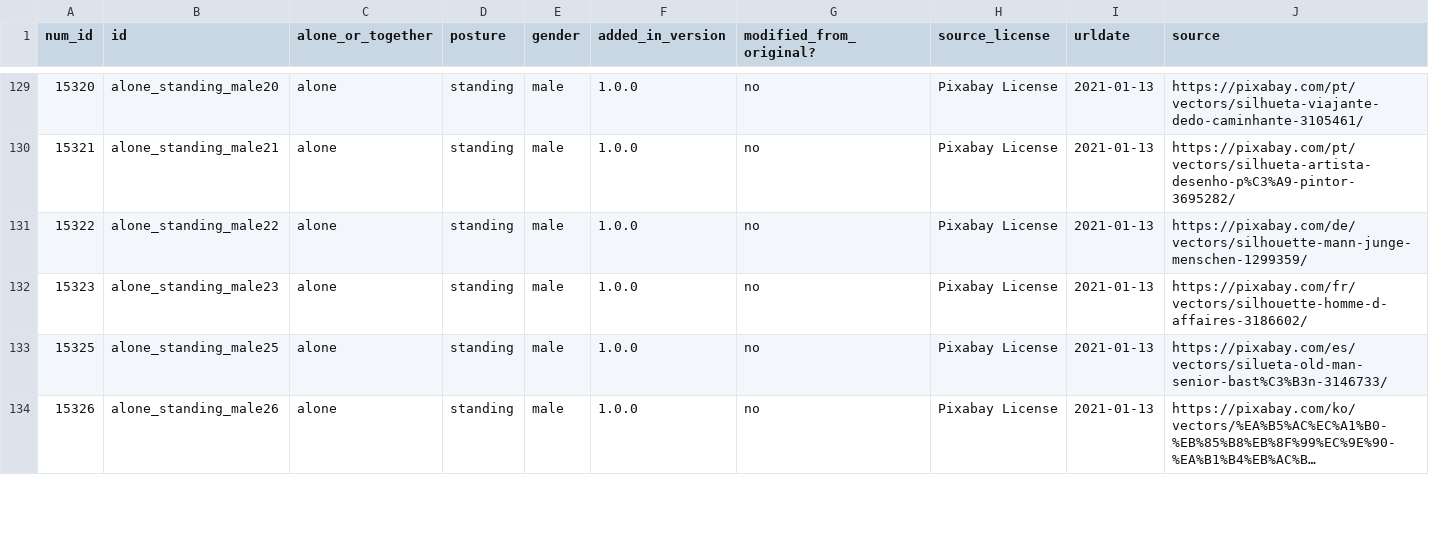
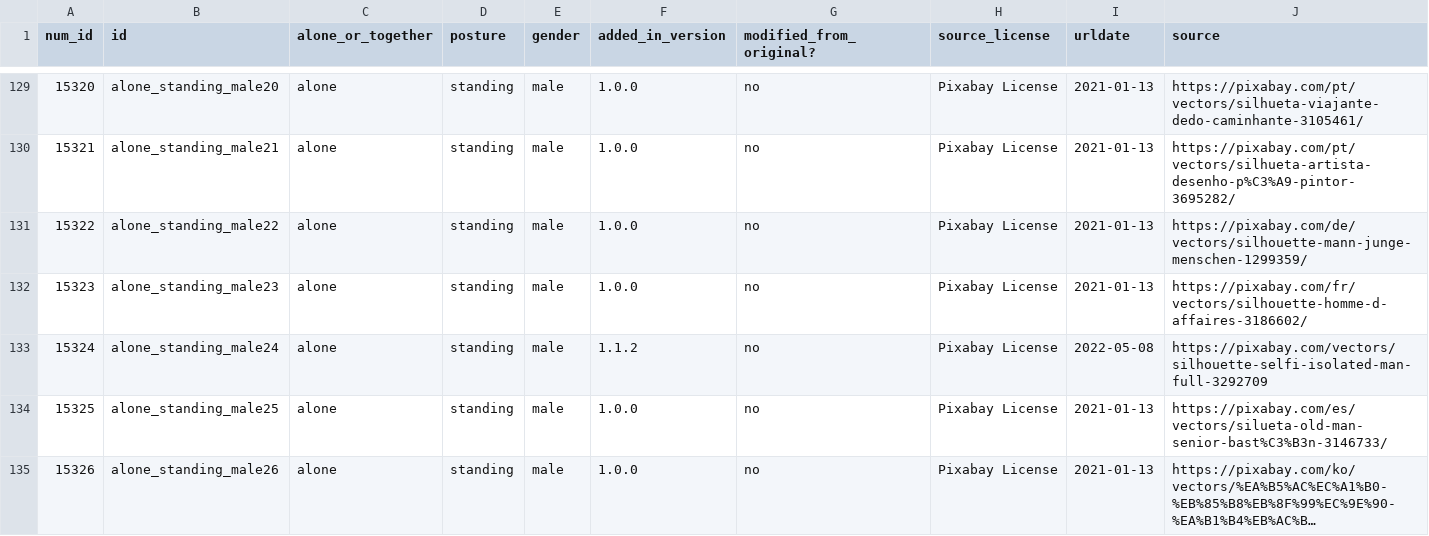
Before and after one commit to AlarithUhde/Social-Practice-Silhouettes-Set, a CSV file: index.csv, drawn as a sheet; only a part is shown, gaps mark what is left out; long unchanged cells end in ….

Commit message:
added selfie man

```diff
--- a/index.csv
+++ b/index.csv
@@ -132,2 +132,3 @@ num_id,id,alone_or_together,posture,gender,added_in_version,modified_from_origin
 15323,alone_standing_male23,alone,standing,male,1.0.0,no,Pixabay License,2021-01-13,https://pixabay.com/fr/vectors/silhouette-homme-d-affaires-3186602/
+15324,alone_standing_male24,alone,standing,male,1.1.2,no,Pixabay License,2022-05-08,https://pixabay.com/vectors/silhouette-selfi-isolated-man-full-3292709
 15325,alone_standing_male25,alone,standing,male,1.0.0,no,Pixabay License,2021-01-13,https://pixabay.com/es/vectors/silueta-old-man-senior-bast%C3%B3n-3146733/
```
Also changed, not shown: 32 other files.
